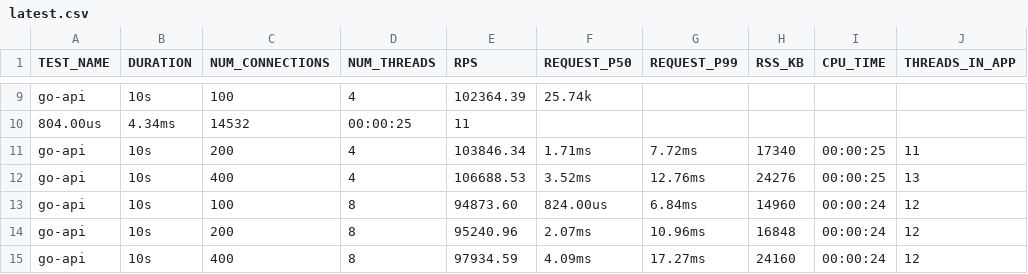
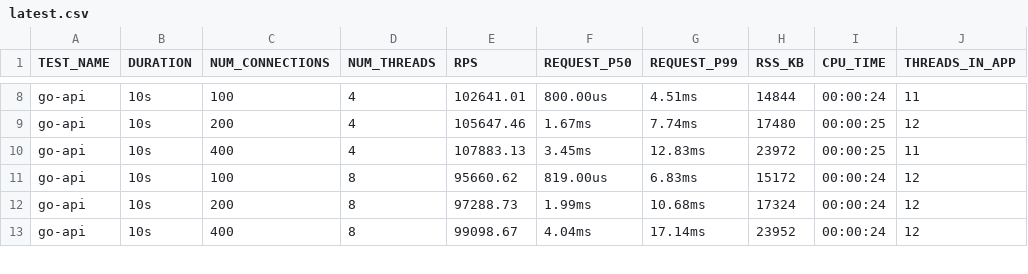
Before and after one commit to aaronriekenberg/api-benchmark, a CSV file: results/latest.csv, drawn as a sheet; only a part is shown, gaps mark what is left out; removed rows and columns are numbered as before the commit, all else as after; the diff covers the shown part only; the diff names each change by its address in the sheet, - before the commit and + after, or states it on an @@ line.

```diff
--- a/results/latest.csv
+++ b/results/latest.csv
-E8 (RPS): 102364.39
+E8 (RPS): 102641.01
-F8 (REQUEST_P50): 25.74k
+F8 (REQUEST_P50): 800.00us
-G8 (REQUEST_P99): (empty)
+G8 (REQUEST_P99): 4.51ms
-H8 (RSS_KB): (empty)
+H8 (RSS_KB): 14844
-I8 (CPU_TIME): (empty)
+I8 (CPU_TIME): 00:00:24
-J8 (THREADS_IN_APP): (empty)
+J8 (THREADS_IN_APP): 11
-row 10: 804.00us | 4.34ms | 14532 | 00:00:25 | 11
-E9 (RPS): 103846.34
+E9 (RPS): 105647.46
-F9 (REQUEST_P50): 1.71ms
+F9 (REQUEST_P50): 1.67ms
-G9 (REQUEST_P99): 7.72ms
+G9 (REQUEST_P99): 7.74ms
-H9 (RSS_KB): 17340
+H9 (RSS_KB): 17480
-J9 (THREADS_IN_APP): 11
+J9 (THREADS_IN_APP): 12
-E10 (RPS): 106688.53
+E10 (RPS): 107883.13
-F10 (REQUEST_P50): 3.52ms
+F10 (REQUEST_P50): 3.45ms
-G10 (REQUEST_P99): 12.76ms
+G10 (REQUEST_P99): 12.83ms
-H10 (RSS_KB): 24276
+H10 (RSS_KB): 23972
-J10 (THREADS_IN_APP): 13
+J10 (THREADS_IN_APP): 11
-E11 (RPS): 94873.60
+E11 (RPS): 95660.62
-F11 (REQUEST_P50): 824.00us
+F11 (REQUEST_P50): 819.00us
-G11 (REQUEST_P99): 6.84ms
+G11 (REQUEST_P99): 6.83ms
-H11 (RSS_KB): 14960
+H11 (RSS_KB): 15172
-E12 (RPS): 95240.96
+E12 (RPS): 97288.73
-F12 (REQUEST_P50): 2.07ms
+F12 (REQUEST_P50): 1.99ms
-G12 (REQUEST_P99): 10.96ms
+G12 (REQUEST_P99): 10.68ms
-H12 (RSS_KB): 16848
+H12 (RSS_KB): 17324
-E13 (RPS): 97934.59
+E13 (RPS): 99098.67
-F13 (REQUEST_P50): 4.09ms
+F13 (REQUEST_P50): 4.04ms
-G13 (REQUEST_P99): 17.27ms
+G13 (REQUEST_P99): 17.14ms
-H13 (RSS_KB): 24160
+H13 (RSS_KB): 23952
```
Also changed, not shown: 3 removed rows and 82 edited cells elsewhere in this file.
